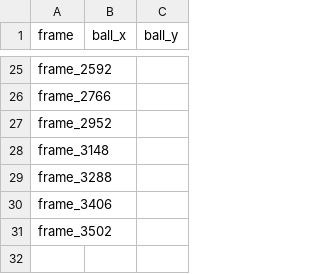
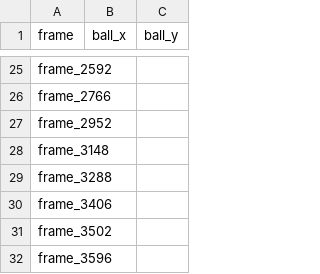
Before and after one commit to ahgeller/tennis-tracking-improved, a CSV file: finetune/labels/PomonaPitzer_Women_vs._UCSD-cut-merged-1778697988405_bounces.csv, drawn as a sheet; only a part is shown, gaps mark what is left out; the diff names each change by its address in the sheet, - before the commit and + after, or states it on an @@ line.

Commit message:
Label tool: window edits and landing labels for the Pomona clip and grid_match36/38/47/55

```diff
--- a/finetune/labels/PomonaPitzer_Women_vs._UCSD-cut-merged-1778697988405_bounces.csv
+++ b/finetune/labels/PomonaPitzer_Women_vs._UCSD-cut-merged-1778697988405_bounces.csv
+row 32: frame_3596
```
Also changed, not shown: 7 other files.
